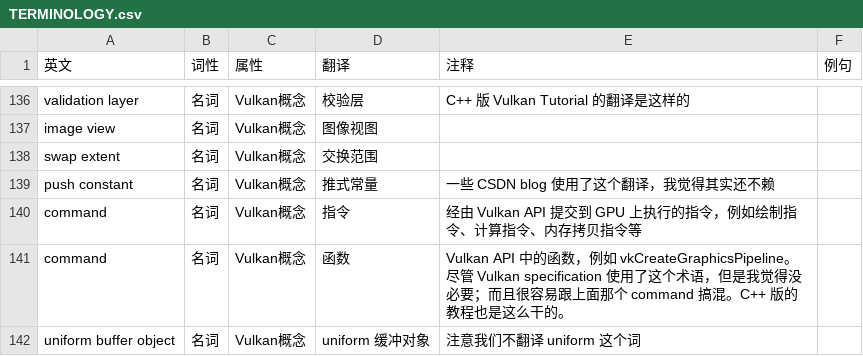
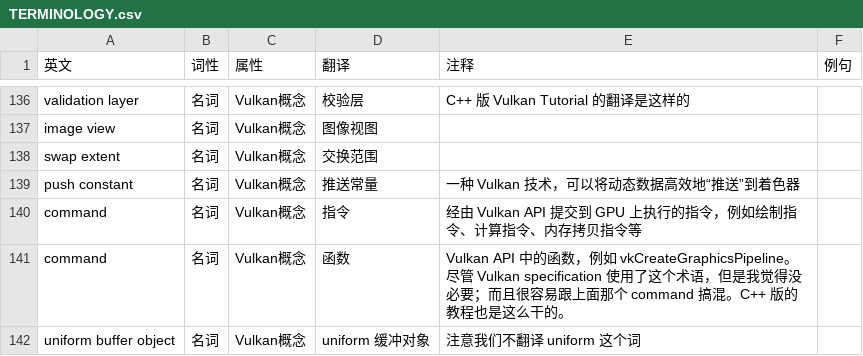
Before and after one commit to chuigda/Vulkan-Tutorial-Rust-CN, a CSV file: TERMINOLOGY.csv, drawn as a sheet; only a part is shown, gaps mark what is left out.

```diff
--- a/TERMINOLOGY.csv
+++ b/TERMINOLOGY.csv
@@ -138,3 +138,3 @@ image view,名词,Vulkan概念,图像视图,,,
 swap extent,名词,Vulkan概念,交换范围,,,
-push constant,名词,Vulkan概念,推式常量,一些 CSDN blog 使用了这个翻译，我觉得其实还不赖,,
+push constant,名词,Vulkan概念,推送常量,一种 Vulkan 技术，可以将动态数据高效地“推送”到着色器,,
 command,名词,Vulkan概念,指令,经由 Vulkan API 提交到 GPU 上执行的指令，例如绘制指令、计算指令、内存拷贝指令等,,
```
Also changed, not shown: 4 other files.
